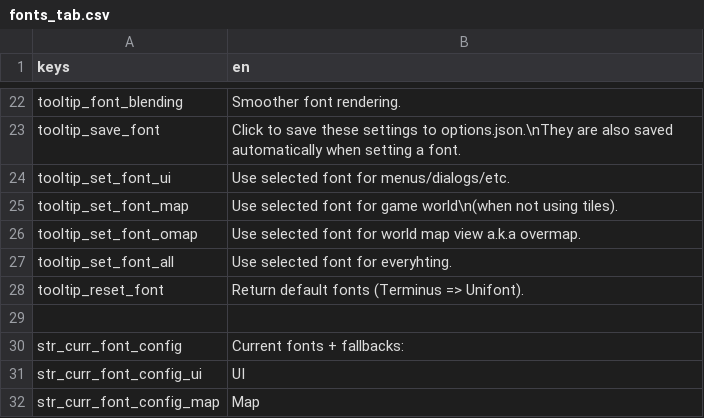
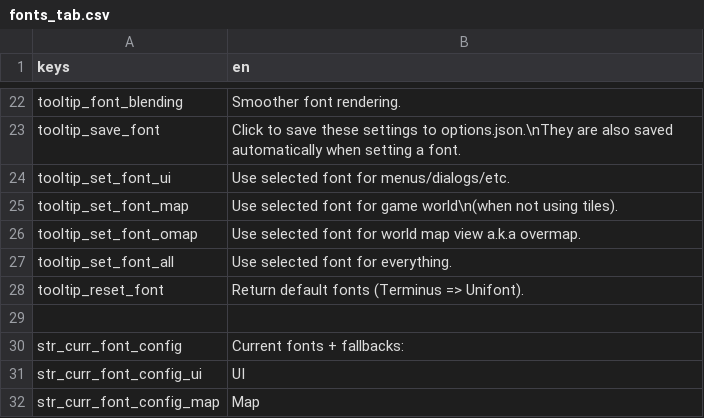
Before and after one commit to CrimsonCrossBunker/Catapult, a CSV file: text/en/fonts_tab.csv, drawn as a sheet; only a part is shown, gaps mark what is left out.

```diff
--- a/text/en/fonts_tab.csv
+++ b/text/en/fonts_tab.csv
@@ -26,3 +26,3 @@
 "tooltip_set_font_omap","Use selected font for world map view a.k.a overmap."
-"tooltip_set_font_all","Use selected font for everyhting."
+"tooltip_set_font_all","Use selected font for everything."
 "tooltip_reset_font","Return default fonts (Terminus => Unifont)."
```
Also changed, not shown: text/en/game_tab.csv, text/en/settings_tab.csv, 1 other file.
